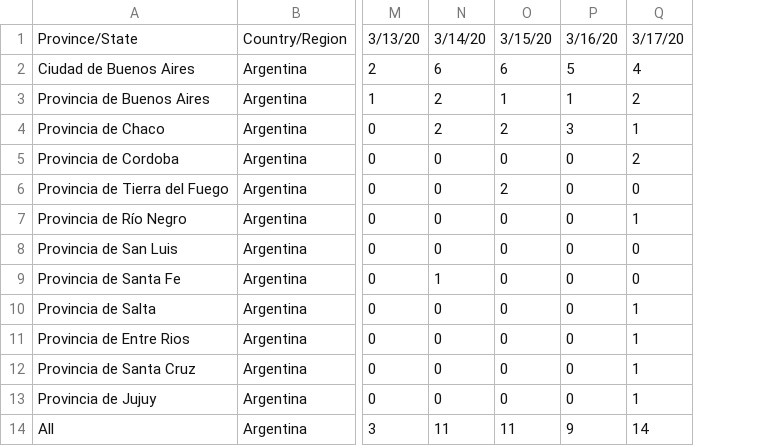
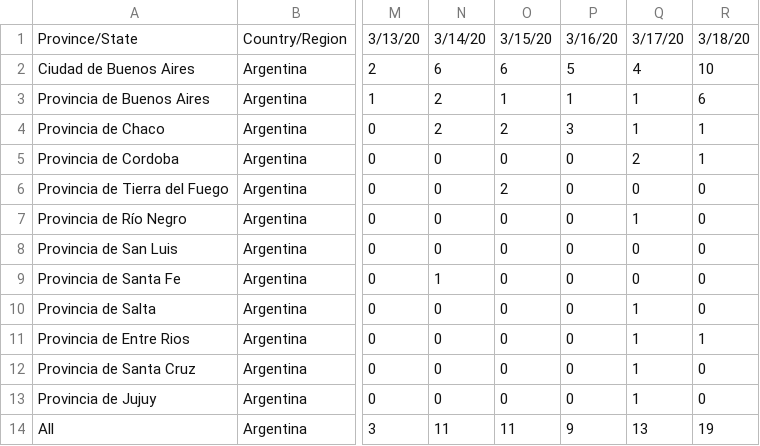
Before and after one commit to fiskker/COVID-19, a CSV file: argentina_covid_19_data/argentina-Confirmed.csv, drawn as a sheet; only a part is shown, gaps mark what is left out; the diff names each change by its address in the sheet, - before the commit and + after, or states it on an @@ line.

```diff
--- a/argentina_covid_19_data/argentina-Confirmed.csv
+++ b/argentina_covid_19_data/argentina-Confirmed.csv
+column R, rows 1-14: 3/18/20 | 10 | 6 | 1 | 1 | 0 | 0 | 0 | 0 | 0 | 1 | 0 | 0 | 19
-Q3: 2
+Q3: 1
-Q14: 14
+Q14: 13
```
Also changed, not shown: argentina_covid_19_data/argentina-Deaths.csv, argentina_covid_19_data/argentina-Recovered.csv, 1 other file.
